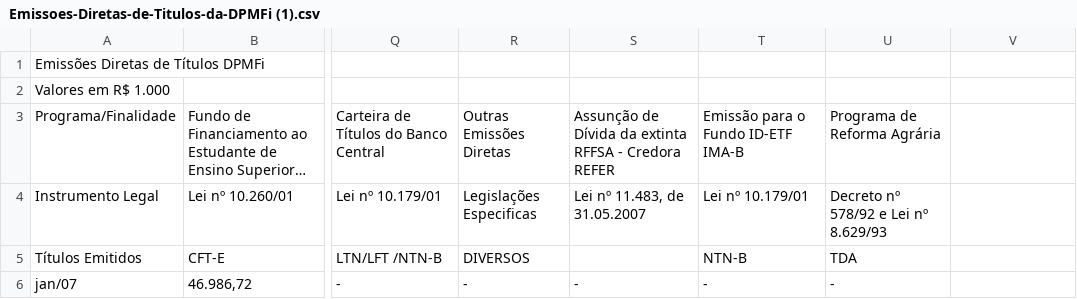
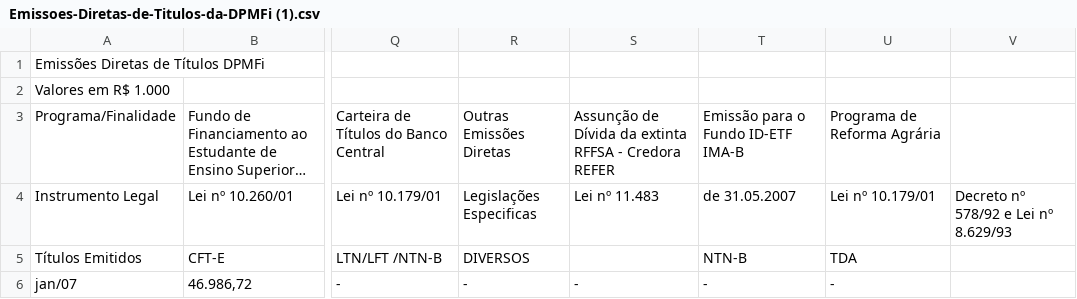
Before and after one commit to Arthur-Paes13/Python, a CSV file: Emissoes-Diretas-de-Titulos-da-DPMFi (1).csv, drawn as a sheet; only a part is shown, gaps mark what is left out; long unchanged cells end in …; the diff names each change by its address in the sheet, - before the commit and + after, or states it on an @@ line.

Commit message:
Update Emissoes-Diretas-de-Titulos-da-DPMFi (1).csv

```diff
--- a/Emissoes-Diretas-de-Titulos-da-DPMFi (1).csv
+++ b/Emissoes-Diretas-de-Titulos-da-DPMFi (1).csv
-S4: Lei nº 11.483, de 31.05.2007
+S4: Lei nº 11.483
-T4: Lei nº 10.179/01
+T4: de 31.05.2007
-U4: Decreto nº 578/92 e Lei nº 8.629/93
+U4: Lei nº 10.179/01
-V4: (empty)
+V4: Decreto nº 578/92 e Lei nº 8.629/93
```
